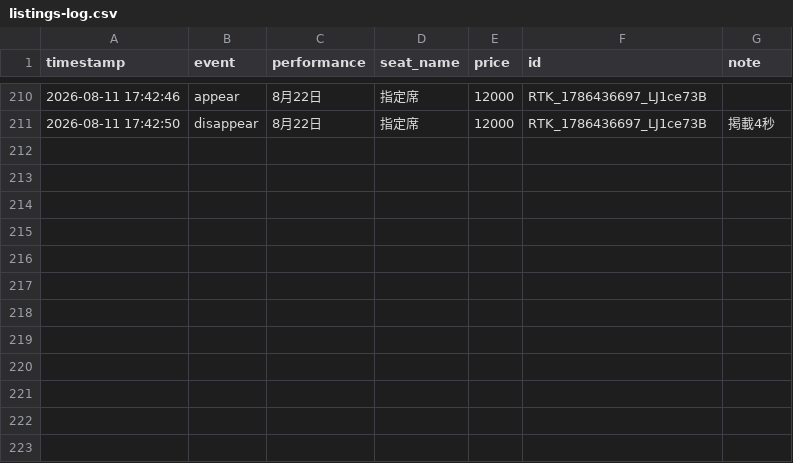
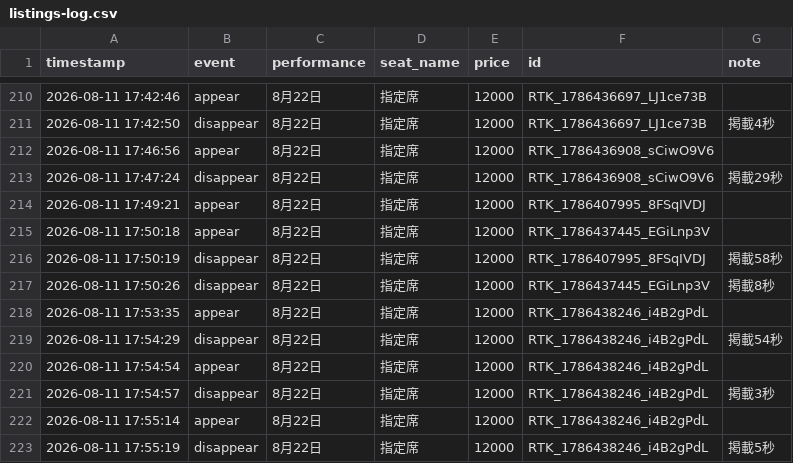
Before and after one commit to dragonballgokou-rose-boop/cursor, a CSV file: ticket-monitor/listings-log.csv, drawn as a sheet; only a part is shown, gaps mark what is left out.

Commit message:
chore: update listings log

```diff
--- a/ticket-monitor/listings-log.csv
+++ b/ticket-monitor/listings-log.csv
@@ -211 +211,13 @@ timestamp,event,performance,seat_name,price,id,note
 "2026-08-11 17:42:50","disappear","8月22日","指定席","12000","RTK_1786436697_LJ1ce73B","掲載4秒"
+"2026-08-11 17:46:56","appear","8月22日","指定席","12000","RTK_1786436908_sCiwO9V6",""
+"2026-08-11 17:47:24","disappear","8月22日","指定席","12000","RTK_1786436908_sCiwO9V6","掲載29秒"
+"2026-08-11 17:49:21","appear","8月22日","指定席","12000","RTK_1786407995_8FSqIVDJ",""
+"2026-08-11 17:50:18","appear","8月22日","指定席","12000","RTK_1786437445_EGiLnp3V",""
+"2026-08-11 17:50:19","disappear","8月22日","指定席","12000","RTK_1786407995_8FSqIVDJ","掲載58秒"
+"2026-08-11 17:50:26","disappear","8月22日","指定席","12000","RTK_1786437445_EGiLnp3V","掲載8秒"
+"2026-08-11 17:53:35","appear","8月22日","指定席","12000","RTK_1786438246_i4B2gPdL",""
+"2026-08-11 17:54:29","disappear","8月22日","指定席","12000","RTK_1786438246_i4B2gPdL","掲載54秒"
+"2026-08-11 17:54:54","appear","8月22日","指定席","12000","RTK_1786438246_i4B2gPdL",""
+"2026-08-11 17:54:57","disappear","8月22日","指定席","12000","RTK_1786438246_i4B2gPdL","掲載3秒"
+"2026-08-11 17:55:14","appear","8月22日","指定席","12000","RTK_1786438246_i4B2gPdL",""
+"2026-08-11 17:55:19","disappear","8月22日","指定席","12000","RTK_1786438246_i4B2gPdL","掲載5秒"
```
